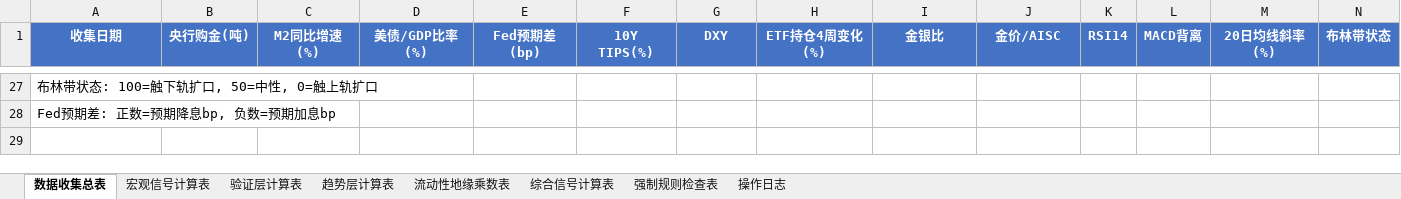
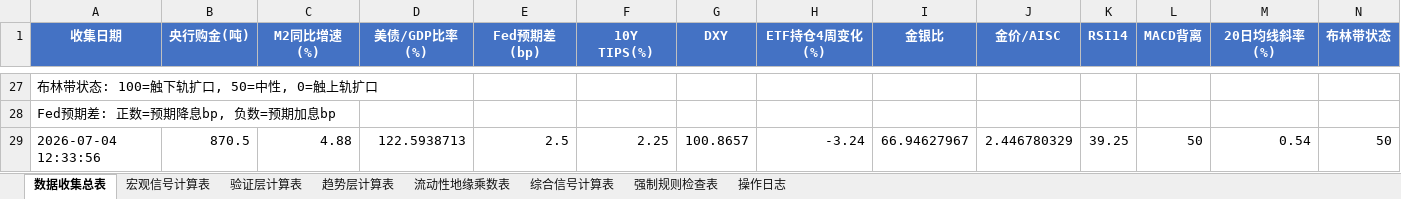
Before and after one commit to Walle39/market, an Excel workbook: GMVM_v6.1_work.xlsx, sheet 数据收集总表, drawn as a sheet; only a part is shown, gaps mark what is left out; values as stored, in another font and other column widths than the file's, no borders; rows hold the shown columns only; the diff names each change by its address in the sheet, - before the commit and + after, or states it on an @@ line.

```diff
--- a/GMVM_v6.1_work.xlsx (sheet 数据收集总表)
+++ b/GMVM_v6.1_work.xlsx (sheet 数据收集总表)
+row 29: 2026-07-04 12:33:56 | 870.5 | 4.88 | 122.5938713 | 2.5 | 2.25 | 100.8657 | -3.24 | 66.94627967 | 2.446780329 | 39.25 | 50 | 0.54 | 50
```
Also changed, not shown: 1 other file.
